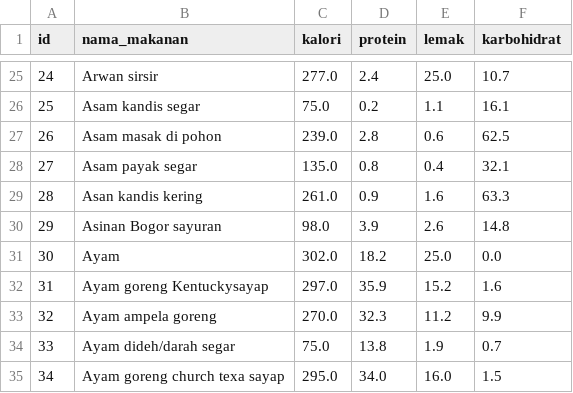
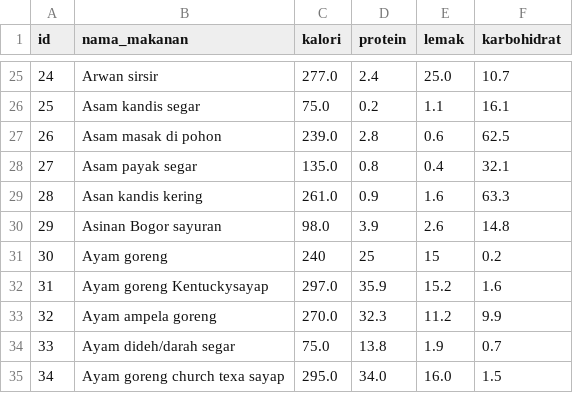
Before and after one commit to Rypper370/dataset, a CSV file: nutrijel_dataset.csv, drawn as a sheet; only a part is shown, gaps mark what is left out.

Commit message:
Update nutrijel_dataset.csv

```diff
--- a/nutrijel_dataset.csv
+++ b/nutrijel_dataset.csv
@@ -30,3 +30,3 @@ id,nama_makanan,kalori,protein,lemak,karbohidrat
 29,Asinan Bogor sayuran,98.0,3.9,2.6,14.8
-30,Ayam,302.0,18.2,25.0,0.0
+30,Ayam goreng,240,25,15,0.2
 31,Ayam  goreng Kentuckysayap,297.0,35.9,15.2,1.6
```
